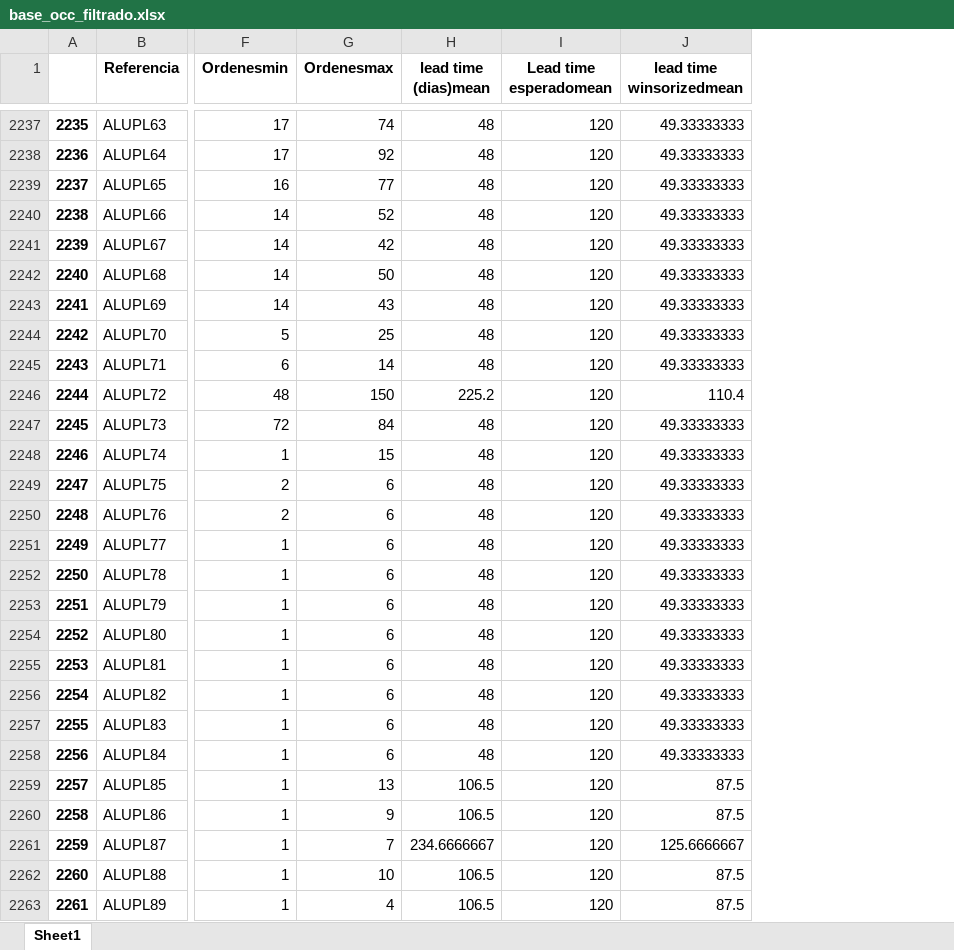
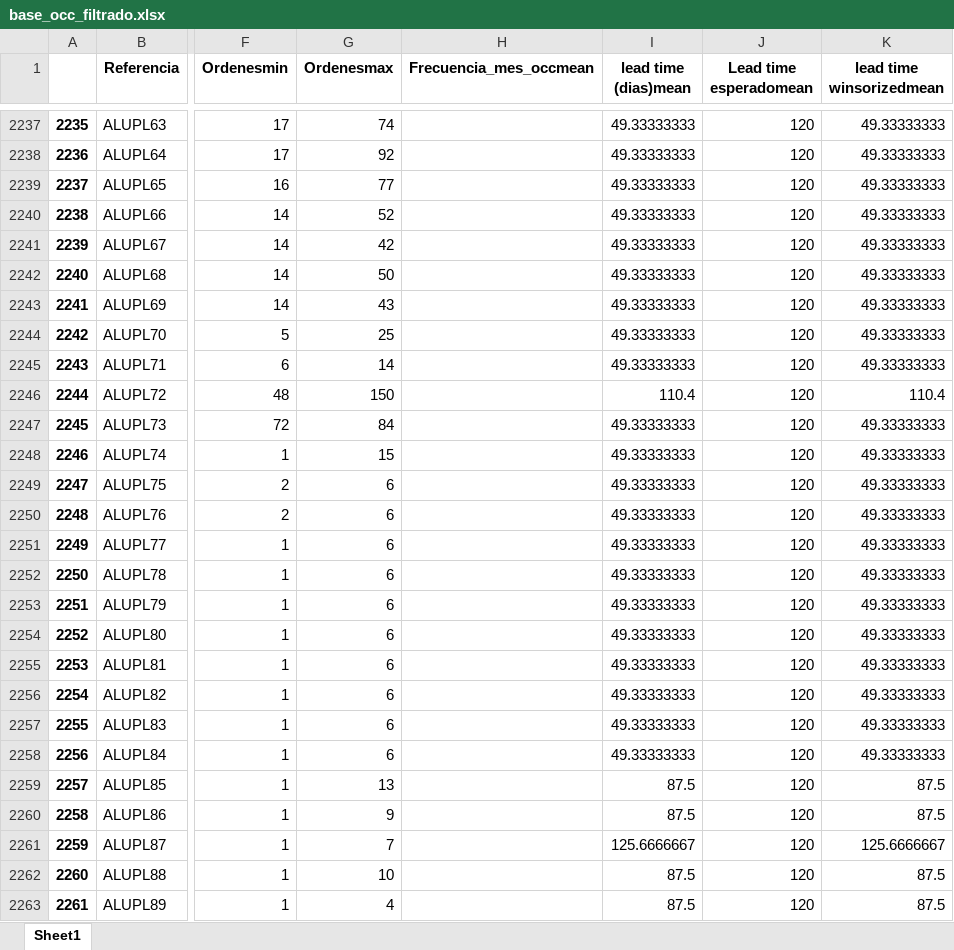
Before and after one commit to JefePlaneacion/validacion_inventarios, an Excel workbook: analisis_pedidos/base_occ_filtrado.xlsx, sheet Sheet1, drawn as a sheet; only a part is shown, gaps mark what is left out; values as stored, in another font and other column widths than the file's, no borders; addresses are those after the commit; the diff covers the shown part only; the diff names each change by its address in the sheet, - before the commit and + after, or states it on an @@ line.

```diff
--- a/analisis_pedidos/base_occ_filtrado.xlsx (sheet Sheet1)
+++ b/analisis_pedidos/base_occ_filtrado.xlsx (sheet Sheet1)
+column H (Frecuencia_mes_occmean), empty
-I2237:I2245 (lead time (dias)mean): 48
+I2237:I2245 (lead time (dias)mean): 49.33333333
-I2246 (lead time (dias)mean): 225.2
+I2246 (lead time (dias)mean): 110.4
-I2247:I2258 (lead time (dias)mean): 48
+I2247:I2258 (lead time (dias)mean): 49.33333333
-I2259:I2260 (lead time (dias)mean): 106.5
+I2259:I2260 (lead time (dias)mean): 87.5
-I2261 (lead time (dias)mean): 234.6666667
+I2261 (lead time (dias)mean): 125.6666667
-I2262:I2263 (lead time (dias)mean): 106.5
+I2262:I2263 (lead time (dias)mean): 87.5
```
Also changed, not shown: 958 edited cells elsewhere in this sheet, analisis_pedidos/baseopm.xlsx, analisis_pedidos/val.xlsx, 16 other files.
